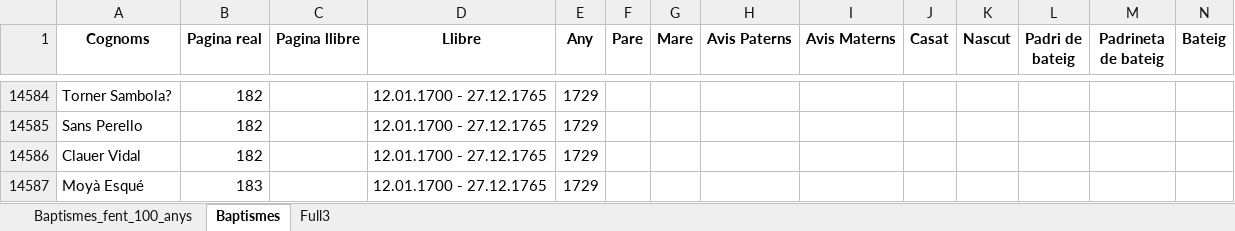
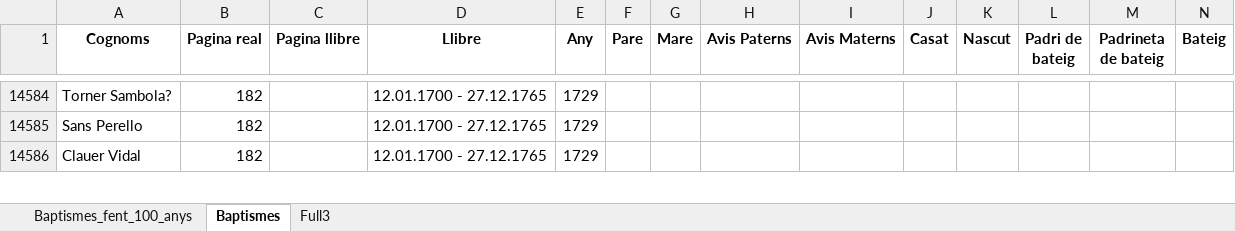
Before and after one commit to arbreFamiliar/DadesGenerals, an Excel workbook: Bisbats/Catalunya/Tarragona/Arbeca/Sagraments/Baptismes/Excel/Index_llibres_Digitals.xlsx, sheet Baptismes, drawn as a sheet; only a part is shown, gaps mark what is left out; values as stored, in another font and other column widths than the file's, no borders; removed rows and columns are numbered as before the commit, all else as after; rows hold the shown columns only; the diff covers the shown part only; the diff names each change by its address in the sheet, - before the commit and + after, or states it on an @@ line.

```diff
--- a/Bisbats/Catalunya/Tarragona/Arbeca/Sagraments/Baptismes/Excel/Index_llibres_Digitals.xlsx (sheet Baptismes)
+++ b/Bisbats/Catalunya/Tarragona/Arbeca/Sagraments/Baptismes/Excel/Index_llibres_Digitals.xlsx (sheet Baptismes)
-row 14587: Moyà Esqué | 183 |  | 12.01.1700 - 27.12.1765 | 1729
```
Also changed, not shown: 10 added rows and 9 removed rows elsewhere in this sheet.
